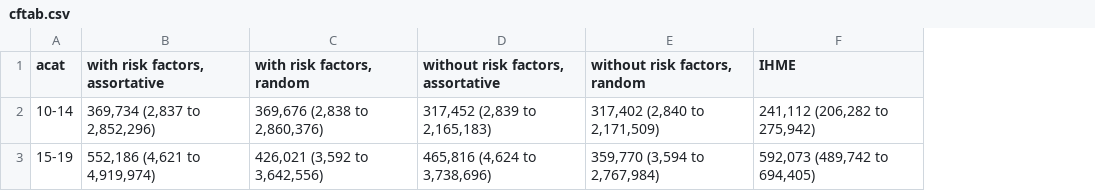
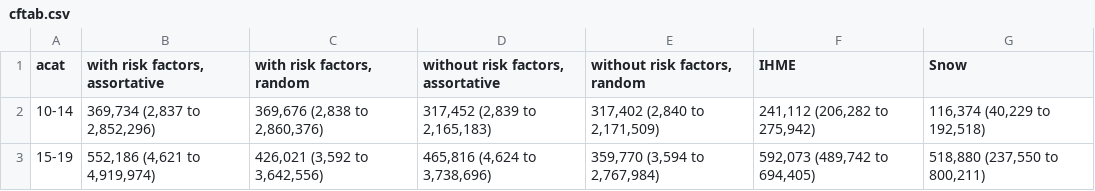
Before and after one commit to petedodd/adotb, a CSV file: outdata/cftab.csv, drawn as a sheet; the diff names each change by its address in the sheet, - before the commit and + after, or states it on an @@ line.

```diff
--- a/outdata/cftab.csv
+++ b/outdata/cftab.csv
+column G (Snow), rows 2-3: 116,374 (40,229 to 192,518) | 518,880 (237,550 to 800,211)
```
Also changed, not shown: 1 other file.
